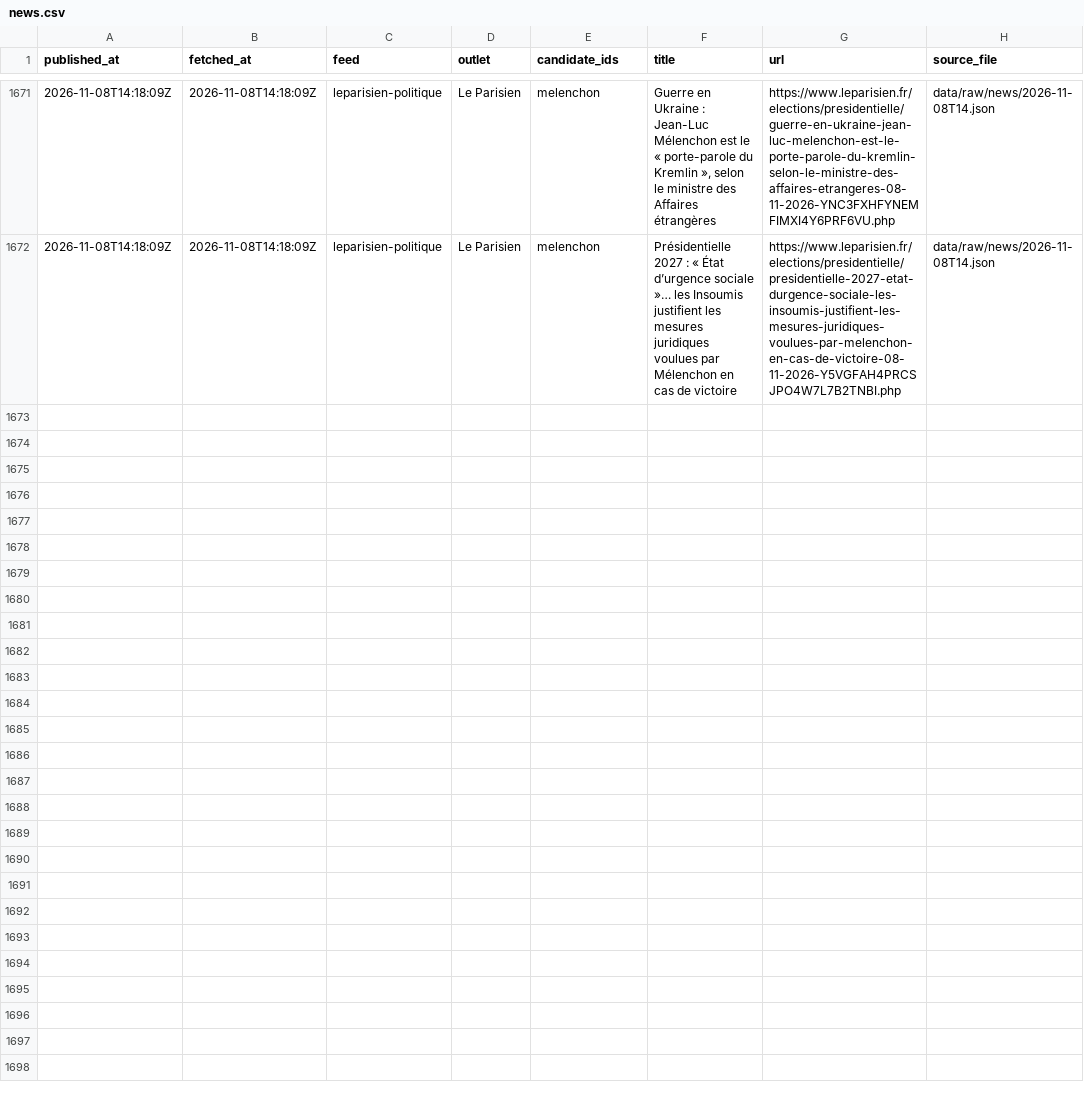
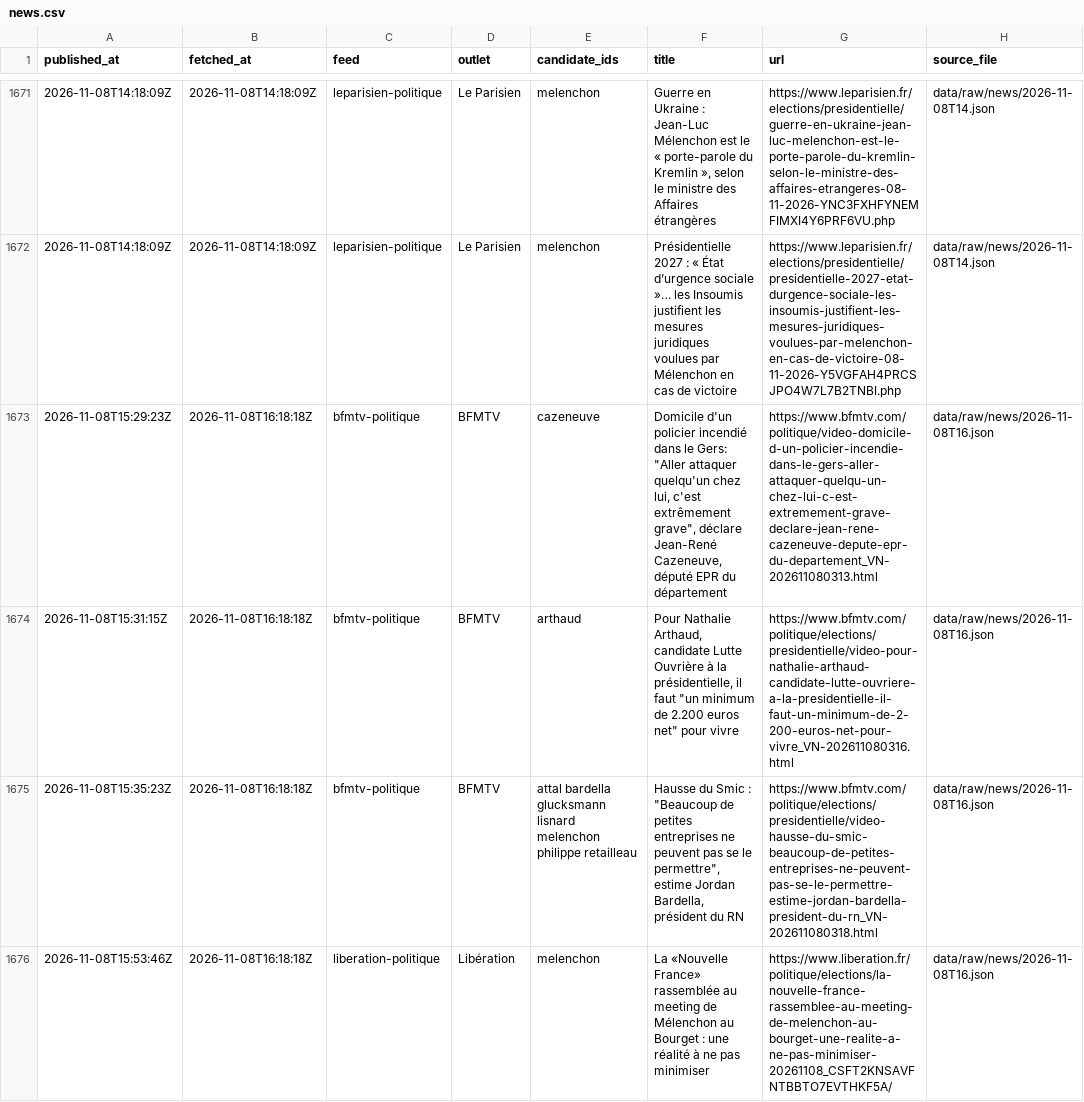
Before and after one commit to Hebilicious/fr2027-forecaster, a CSV file: data/clean/news.csv, drawn as a sheet; only a part is shown, gaps mark what is left out; the diff names each change by its address in the sheet, - before the commit and + after, or states it on an @@ line.

```diff
--- a/data/clean/news.csv
+++ b/data/clean/news.csv
+row 1673: 2026-11-08T15:29:23Z | 2026-11-08T16:18:18Z | bfmtv-politique | BFMTV | cazeneuve | Domicile d'un policier incendié dans le Gers: "Aller attaquer quelqu'un chez lui, c'est extrêmement grave", déclare Jean-René Cazeneuve, député EPR du département | https://www.bfmtv.com/politique/video-domicile-d-un-policier-incendie-dans-le-gers-aller-attaquer-quelqu-un-chez-lui-c-est-extremement-grave-declare-jean-rene-cazeneuve-depute-epr-du-departement_VN-202611080313.html | data/raw/news/2026-11-08T16.json
+row 1674: 2026-11-08T15:31:15Z | 2026-11-08T16:18:18Z | bfmtv-politique | BFMTV | arthaud | Pour Nathalie Arthaud, candidate Lutte Ouvrière à la présidentielle, il faut "un minimum de 2.200 euros net" pour vivre | https://www.bfmtv.com/politique/elections/presidentielle/video-pour-nathalie-arthaud-candidate-lutte-ouvriere-a-la-presidentielle-il-faut-un-minimum-de-2-200-euros-net-pour-vivre_VN-202611080316.html | data/raw/news/2026-11-08T16.json
+row 1675: 2026-11-08T15:35:23Z | 2026-11-08T16:18:18Z | bfmtv-politique | BFMTV | attal bardella glucksmann lisnard melenchon philippe retailleau | Hausse du Smic : "Beaucoup de petites entreprises ne peuvent pas se le permettre", estime Jordan Bardella, président du RN | https://www.bfmtv.com/politique/elections/presidentielle/video-hausse-du-smic-beaucoup-de-petites-entreprises-ne-peuvent-pas-se-le-permettre-estime-jordan-bardella-president-du-rn_VN-202611080318.html | data/raw/news/2026-11-08T16.json
+row 1676: 2026-11-08T15:53:46Z | 2026-11-08T16:18:18Z | liberation-politique | Libération | melenchon | La «Nouvelle France» rassemblée au meeting de Mélenchon au Bourget : une réalité à ne pas minimiser | https://www.liberation.fr/politique/elections/la-nouvelle-france-rassemblee-au-meeting-de-melenchon-au-bourget-une-realite-a-ne-pas-minimiser-20261108_CSFT2KNSAVFNTBBTO7EVTHKF5A/ | data/raw/news/2026-11-08T16.json
```
Also changed, not shown: 5 other files.
